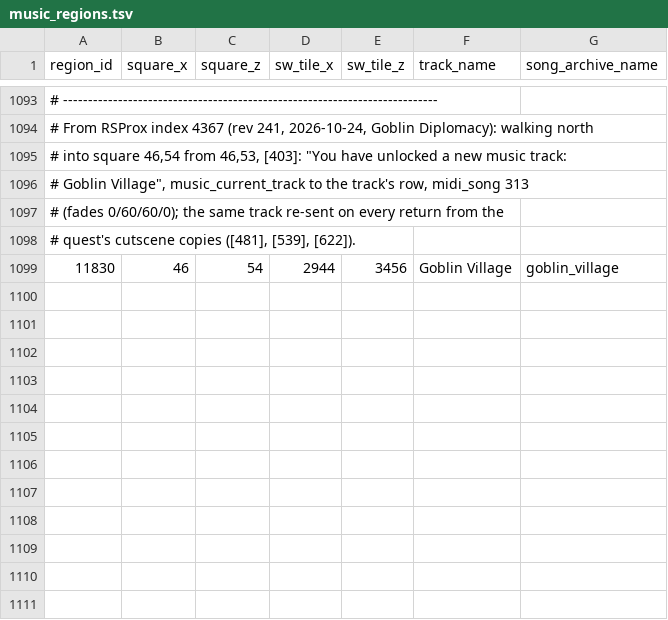
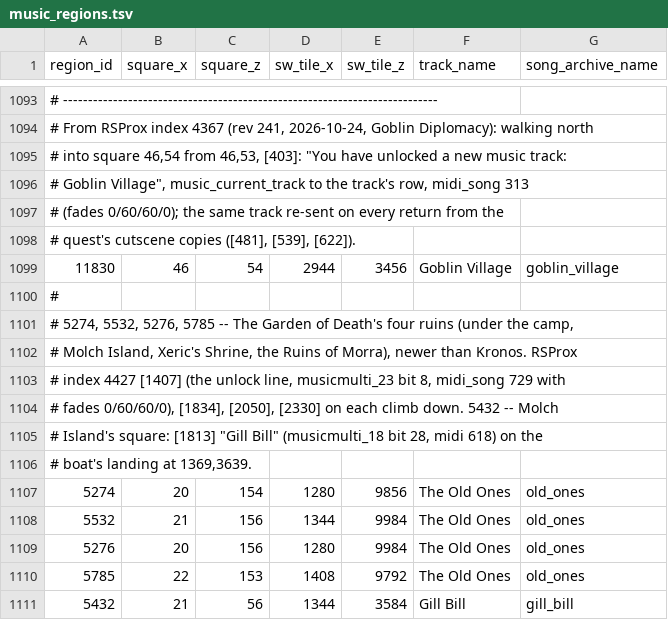
Before and after one commit to MRobertEvers/oldschool-clientc, a TSV file: docs/audio/music_regions.tsv, drawn as a sheet; only a part is shown, gaps mark what is left out.

```diff
--- a/docs/audio/music_regions.tsv
+++ b/docs/audio/music_regions.tsv
@@ -1099 +1099,13 @@ region_id	square_x	square_z	sw_tile_x	sw_tile_z	track_name	song_archive_name
 11830	46	54	2944	3456	Goblin Village	goblin_village
+#
+# 5274, 5532, 5276, 5785 -- The Garden of Death's four ruins (under the camp,
+# Molch Island, Xeric's Shrine, the Ruins of Morra), newer than Kronos. RSProx
+# index 4427 [1407] (the unlock line, musicmulti_23 bit 8, midi_song 729 with
+# fades 0/60/60/0), [1834], [2050], [2330] on each climb down. 5432 -- Molch
+# Island's square: [1813] "Gill Bill" (musicmulti_18 bit 28, midi 618) on the
+# boat's landing at 1369,3639.
+5274	20	154	1280	9856	The Old Ones	old_ones
+5532	21	156	1344	9984	The Old Ones	old_ones
+5276	20	156	1280	9984	The Old Ones	old_ones
+5785	22	153	1408	9792	The Old Ones	old_ones
+5432	21	56	1344	3584	Gill Bill	gill_bill
```
Also changed, not shown: 18 other files.
